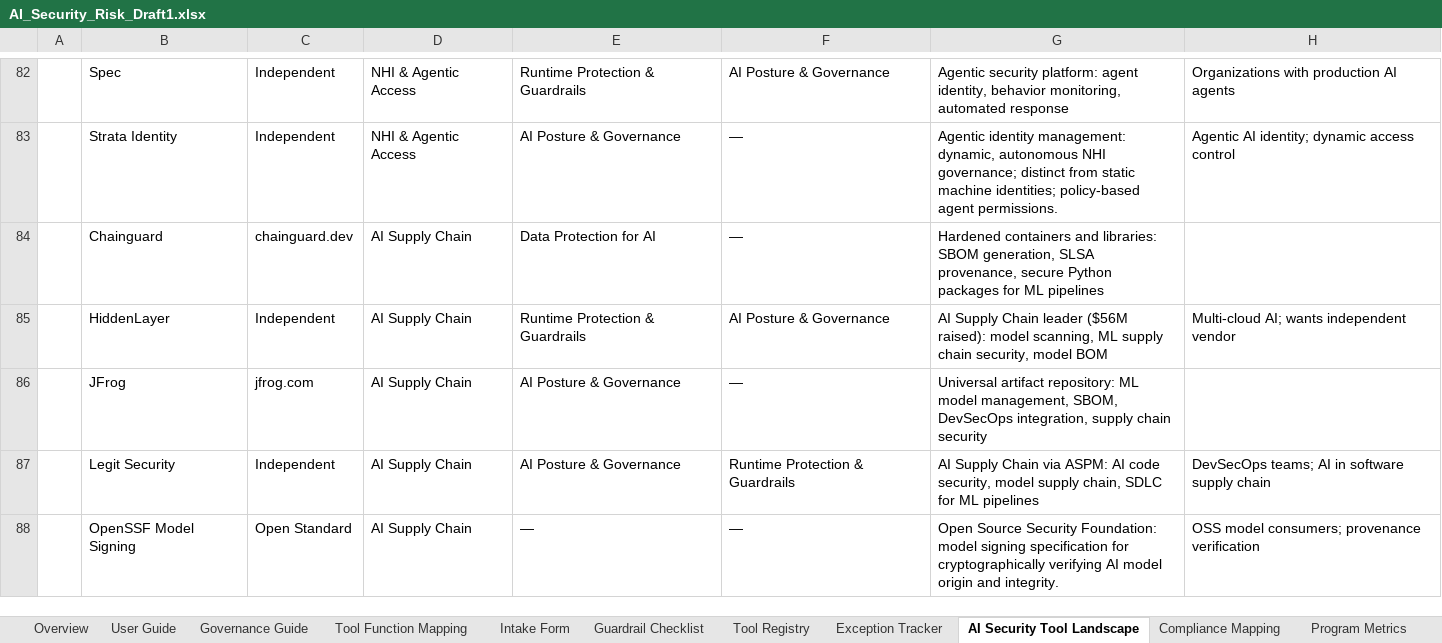
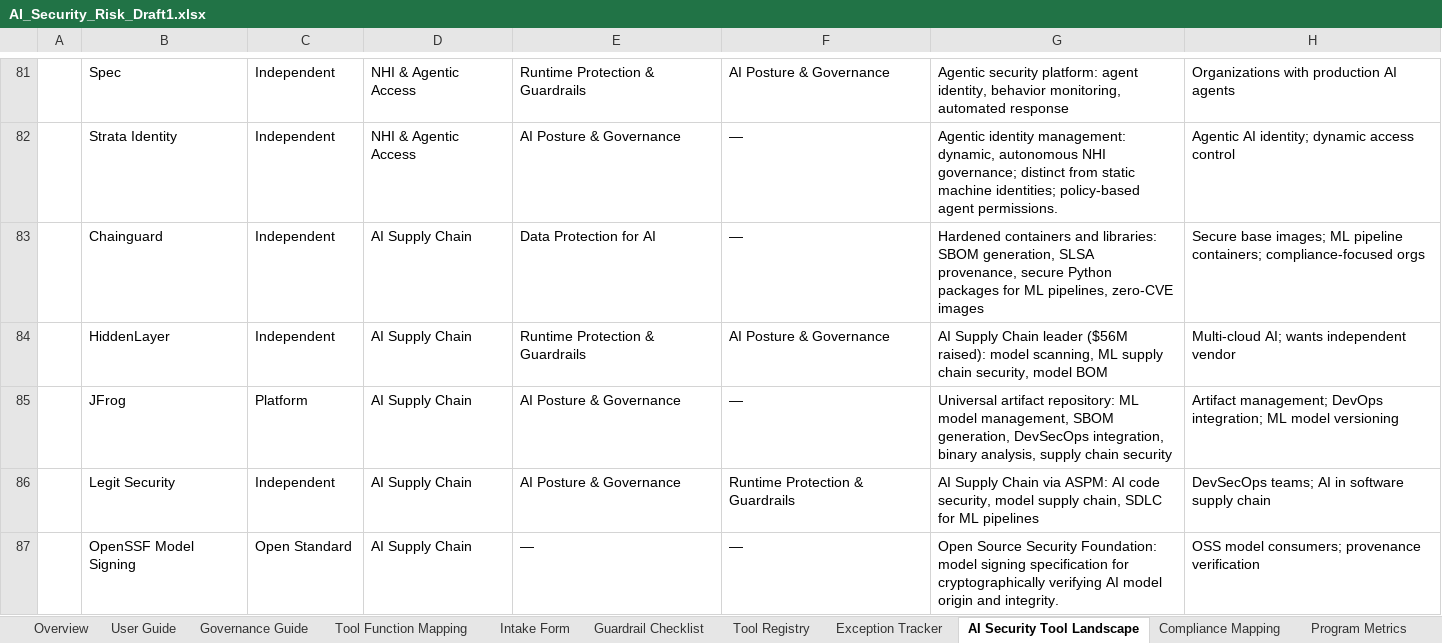
Before and after one commit to jasonmichaelrobbins-arch/-ai-security-governance-workbook, an Excel workbook: AI_Security_Risk_Draft1.xlsx, sheet AI Security Tool Landscape, drawn as a sheet; only a part is shown, gaps mark what is left out; values as stored, in another font and other column widths than the file's, no cell formats; addresses are those after the commit; the diff covers the shown part only; the diff names each change by its address in the sheet, - before the commit and + after, or states it on an @@ line.

```diff
--- a/AI_Security_Risk_Draft1.xlsx (sheet AI Security Tool Landscape)
+++ b/AI_Security_Risk_Draft1.xlsx (sheet AI Security Tool Landscape)
-C83: chainguard.dev
+C83: Independent
-G83: …for ML pipelines
+G83: …for ML pipelines, zero-CVE images
-H83: (empty)
+H83: Secure base images; ML pipeline containers; compliance-focused orgs
-C85: jfrog.com
+C85: Platform
-G85: …model management, SBOM, DevSecOps integration, supply chain…
+G85: …model management, SBOM generation, DevSecOps integration, binary analysis, supply chain…
-H85: (empty)
+H85: Artifact management; DevOps integration; ML model versioning
```
Also changed, not shown: 1 removed row and 9 edited cells elsewhere in this sheet, sheet Tool Function Mapping, sheet Exception Tracker, cell formats.
